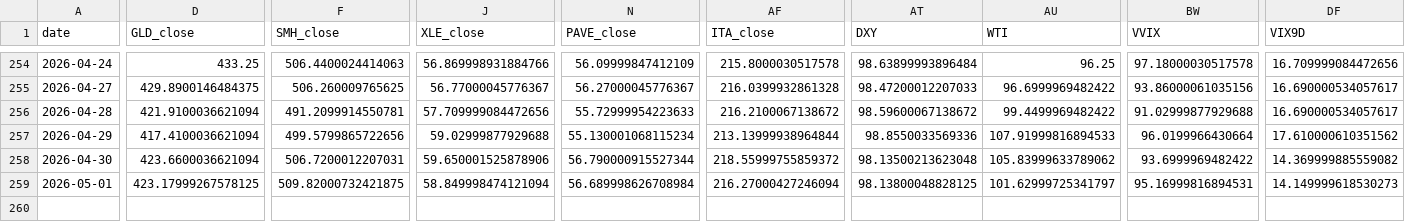
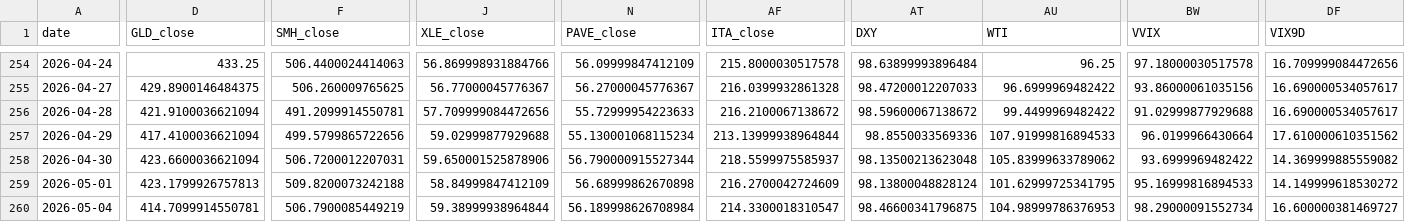
Before and after one commit to daifulee/invictus-data, a CSV file: data/daily_2026.csv, drawn as a sheet; only a part is shown, gaps mark what is left out; rows hold the shown columns only; the diff names each change by its address in the sheet, - before the commit and + after, or states it on an @@ line.

Commit message:
daily: 2026-05-05 data update [skip ci]

```diff
--- a/data/daily_2026.csv
+++ b/data/daily_2026.csv
-AF258 (ITA_close): 218.55999755859372
+AF258 (ITA_close): 218.5599975585937
-D259 (GLD_close): 423.17999267578125
+D259 (GLD_close): 423.1799926757813
-F259 (SMH_close): 509.82000732421875
+F259 (SMH_close): 509.8200073242188
-J259 (XLE_close): 58.849998474121094
+J259 (XLE_close): 58.84999847412109
-N259 (PAVE_close): 56.689998626708984
+N259 (PAVE_close): 56.68999862670898
-AF259 (ITA_close): 216.27000427246094
+AF259 (ITA_close): 216.2700042724609
-AT259 (DXY): 98.13800048828125
+AT259 (DXY): 98.13800048828124
-AU259 (WTI): 101.62999725341797
+AU259 (WTI): 101.62999725341795
-BW259 (VVIX): 95.16999816894531
+BW259 (VVIX): 95.16999816894533
-DF259 (VIX9D): 14.149999618530273
+DF259 (VIX9D): 14.149999618530272
+row 260: 2026-05-04 | 414.7099914550781 | 506.7900085449219 | 59.38999938964844 | 56.189998626708984 | 214.3300018310547 | 98.46600341796875 | 104.98999786376953 | 98.29000091552734 | 16.600000381469727
```
Also changed, not shown: 1 other file.
